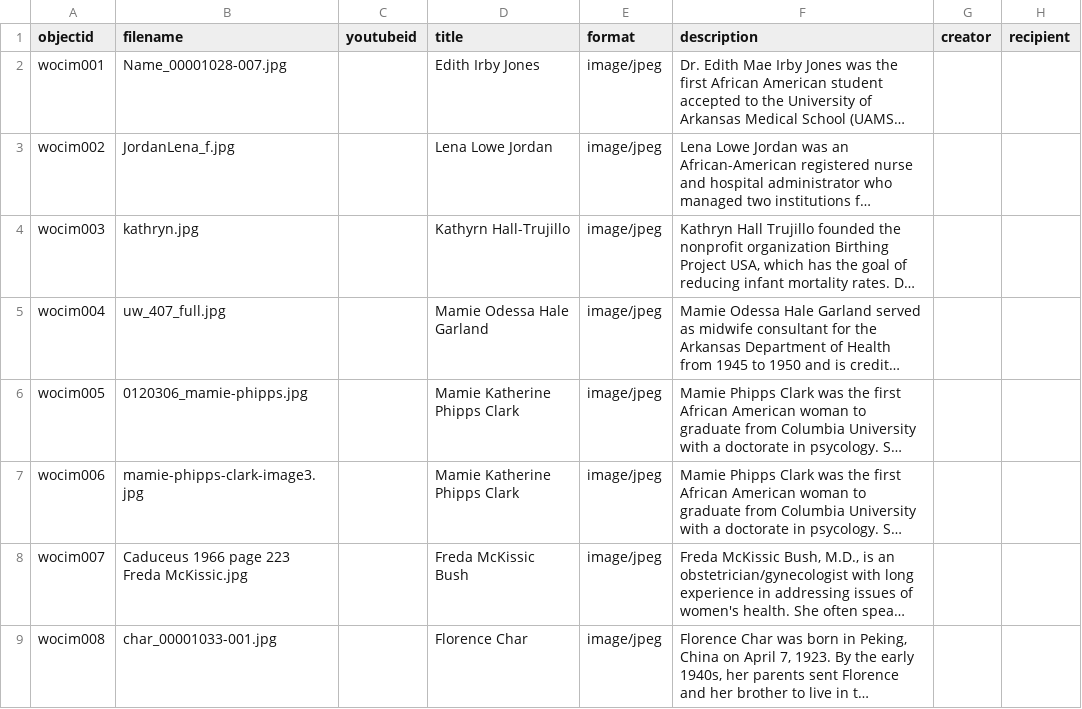
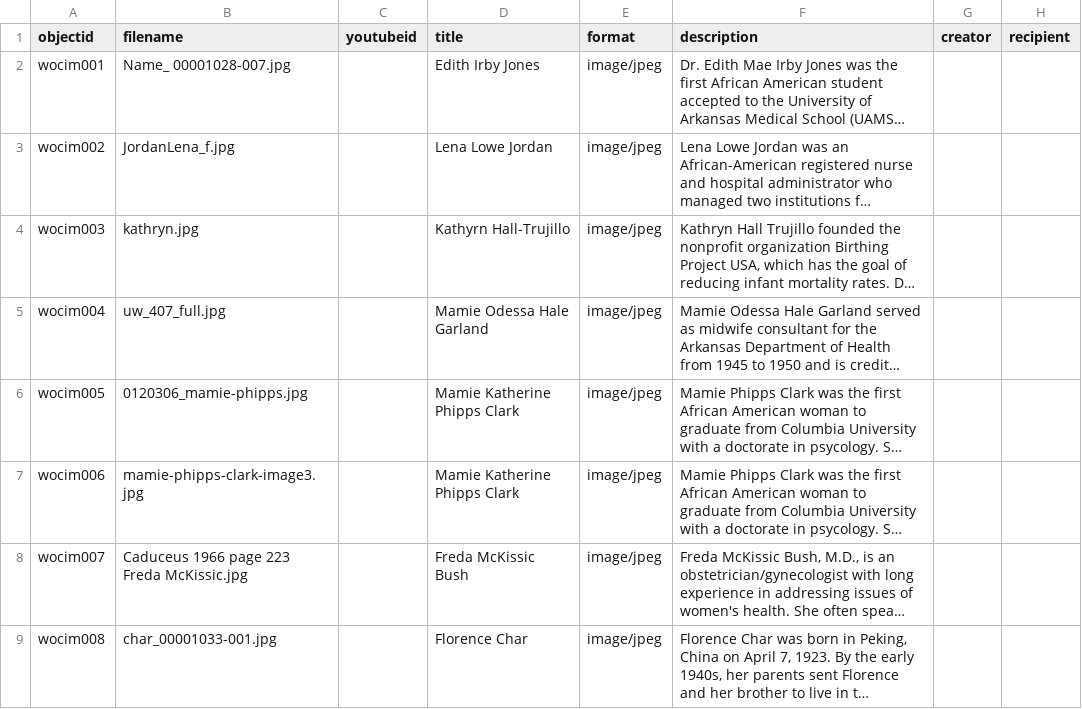
Before and after one commit to Starkad2/Wocim-GH2, a CSV file: _data/Wocim.csv, drawn as a sheet; only a part is shown; long unchanged cells end in …; the diff names each change by its address in the sheet, - before the commit and + after, or states it on an @@ line.

Commit message:
Add files via upload

```diff
--- a/_data/Wocim.csv
+++ b/_data/Wocim.csv
-B2 (filename): Name_00001028-007.jpg
+B2 (filename): Name_ 00001028-007.jpg
```
